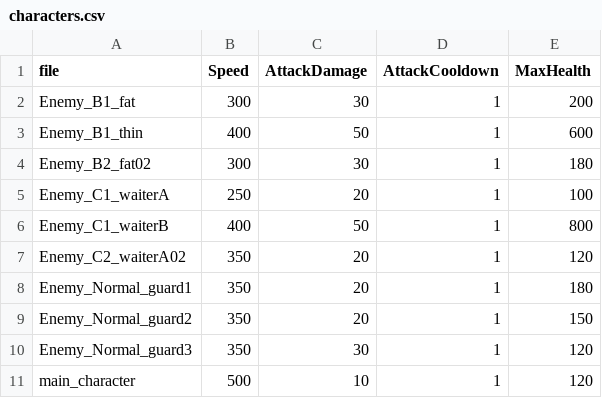
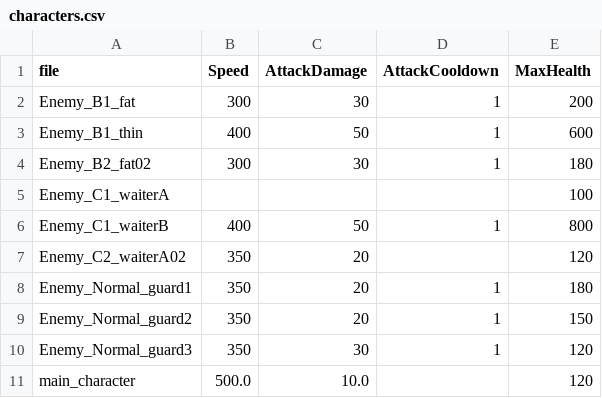
Before and after one commit to Project-N-E-K-O/K.U.R.O, a CSV file: data/characters.csv, drawn as a sheet.

```diff
--- a/data/characters.csv
+++ b/data/characters.csv
@@ -4,5 +4,5 @@ Enemy_B1_thin,400,50,1,600
 Enemy_B2_fat02,300,30,1,180
-Enemy_C1_waiterA,250,20,1,100
+Enemy_C1_waiterA,,,,100
 Enemy_C1_waiterB,400,50,1,800
-Enemy_C2_waiterA02,350,20,1,120
+Enemy_C2_waiterA02,350,20,,120
 Enemy_Normal_guard1,350,20,1,180
@@ -10,2 +10,2 @@ Enemy_Normal_guard2,350,20,1,150
 Enemy_Normal_guard3,350,30,1,120
-main_character,500,10,1,120
+main_character,500.0,10.0,,120
```
Also changed, not shown: 20 other files.
